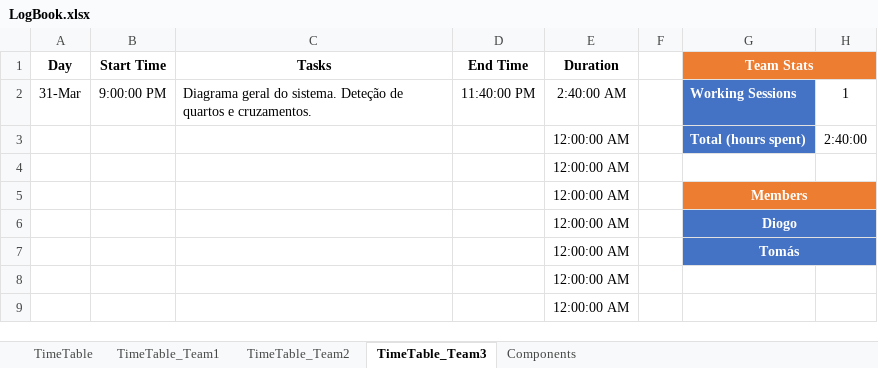
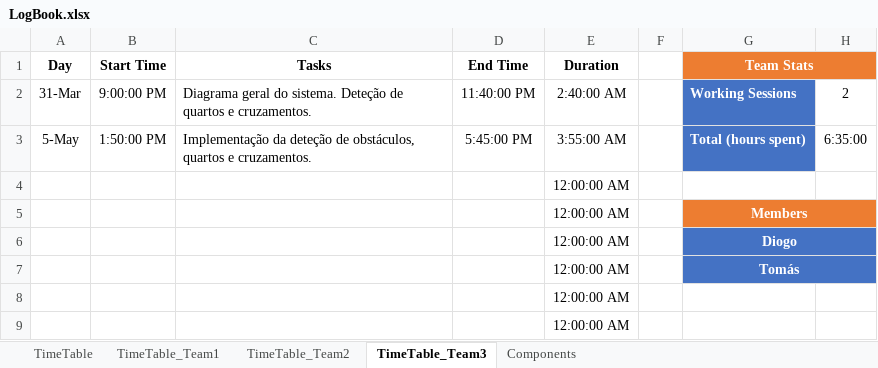
Before and after one commit to LPI-2020/DWR-19, an Excel workbook: 02Others/LogBook.xlsx, sheet TimeTable_Team3, drawn as a sheet; only a part is shown; values as stored, in another font and other column widths than the file's, no borders; conditional formats and table styles not drawn; removed rows and columns are numbered as before the commit, all else as after; the diff names each change by its address in the sheet, - before the commit and + after, or states it on an @@ line.

```diff
--- a/02Others/LogBook.xlsx (sheet TimeTable_Team3)
+++ b/02Others/LogBook.xlsx (sheet TimeTable_Team3)
-H2: 1
+H2: 2
-row 3:  |  |  |  | 12:00:00 AM |  | Total (hours spent) | 2:40:00
+row 3: 5-May | 1:50:00 PM | Implementação da deteção de obstáculos, quartos e cruzamentos. | 5:45:00 PM | 3:55:00 AM |  | Total (hours spent) | 6:35:00
```
Also changed, not shown: sheet TimeTable, 03Flowcharts/StopSensors/ObstacleSensor.xlsx, 41 other files.
